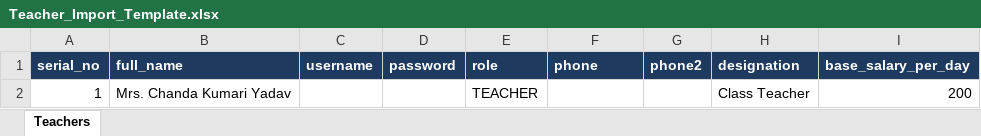
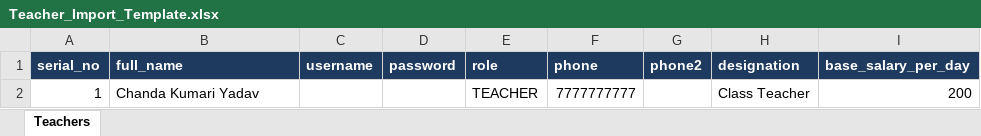
Before and after one commit to Yash-2306/KTCS, an Excel workbook: Teacher_Import_Template.xlsx, sheet Teachers, drawn as a sheet; values as stored, in another font and other column widths than the file's, no borders; the diff names each change by its address in the sheet, - before the commit and + after, or states it on an @@ line.

```diff
--- a/Teacher_Import_Template.xlsx (sheet Teachers)
+++ b/Teacher_Import_Template.xlsx (sheet Teachers)
-B2 (full_name): Mrs. Chanda Kumari Yadav
+B2 (full_name): Chanda Kumari Yadav
-F2 (phone): (empty)
+F2 (phone): 7777777777
```
Also changed, not shown: Student_Import_Template.xlsx, 2 other files.
